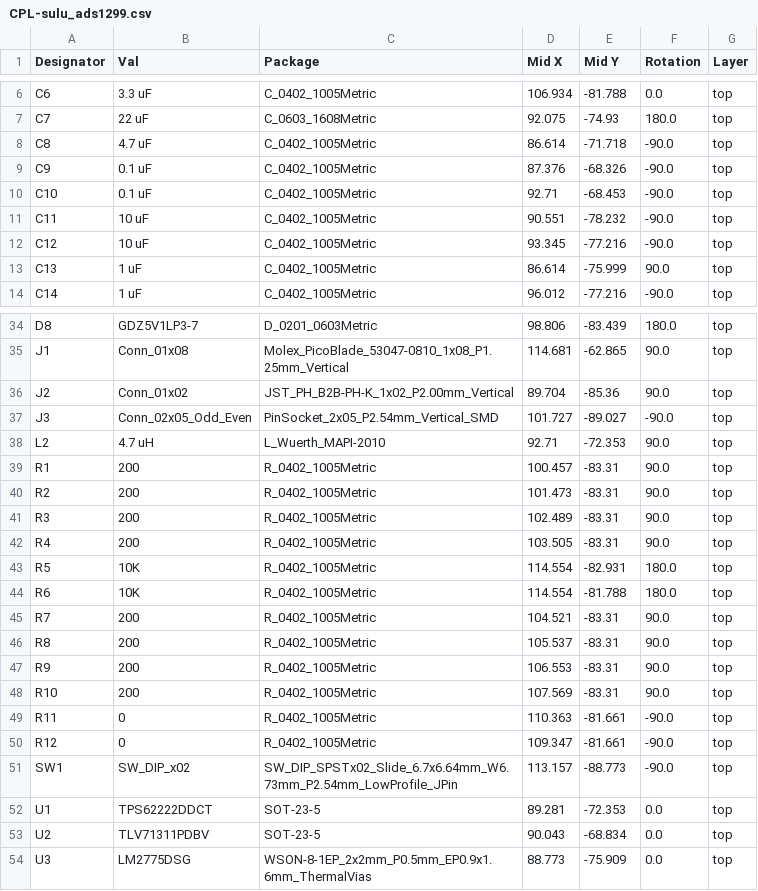
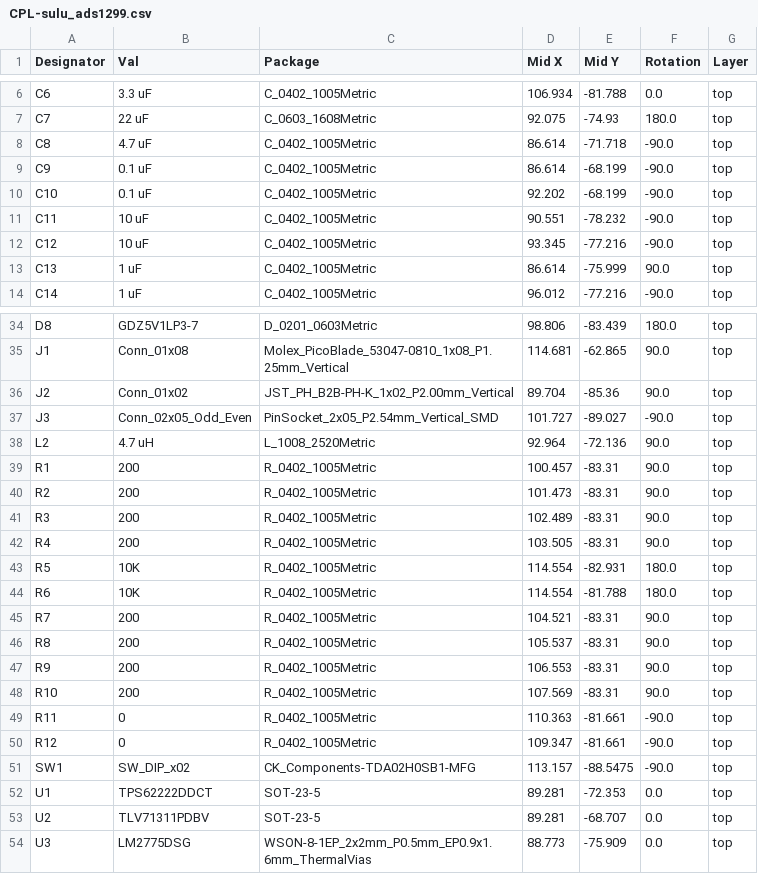
Before and after one commit to PisterLab/scum-dev-board, a CSV file: sulu-ads1299/jlcpcb/production_files/CPL-sulu_ads1299.csv, drawn as a sheet; only a part is shown, gaps mark what is left out.

```diff
--- a/sulu-ads1299/jlcpcb/production_files/CPL-sulu_ads1299.csv
+++ b/sulu-ads1299/jlcpcb/production_files/CPL-sulu_ads1299.csv
@@ -8,4 +8,4 @@ C7,22 uF,C_0603_1608Metric,92.075,-74.93,180.0,top
 C8,4.7 uF,C_0402_1005Metric,86.614,-71.718,-90.0,top
-C9,0.1 uF,C_0402_1005Metric,87.376,-68.326,-90.0,top
-C10,0.1 uF,C_0402_1005Metric,92.71,-68.453,-90.0,top
+C9,0.1 uF,C_0402_1005Metric,86.614,-68.199,-90.0,top
+C10,0.1 uF,C_0402_1005Metric,92.202,-68.199,-90.0,top
 C11,10 uF,C_0402_1005Metric,90.551,-78.232,-90.0,top
@@ -37,3 +37,3 @@ J2,Conn_01x02,JST_PH_B2B-PH-K_1x02_P2.00mm_Vertical,89.704,-85.36,90.0,top
 J3,Conn_02x05_Odd_Even,PinSocket_2x05_P2.54mm_Vertical_SMD,101.727,-89.027,-90.0,top
-L2,4.7 uH,L_Wuerth_MAPI-2010,92.71,-72.353,90.0,top
+L2,4.7 uH,L_1008_2520Metric,92.964,-72.136,90.0,top
 R1,200,R_0402_1005Metric,100.457,-83.31,90.0,top
@@ -50,5 +50,5 @@ R11,0,R_0402_1005Metric,110.363,-81.661,-90.0,top
 R12,0,R_0402_1005Metric,109.347,-81.661,-90.0,top
-SW1,SW_DIP_x02,SW_DIP_SPSTx02_Slide_6.7x6.64mm_W6.73mm_P2.54mm_LowProfile_JPin,113.157,-88.773,-90.0,top
+SW1,SW_DIP_x02,CK_Components-TDA02H0SB1-MFG,113.157,-88.5475,-90.0,top
 U1,TPS62222DDCT,SOT-23-5,89.281,-72.353,0.0,top
-U2,TLV71311PDBV,SOT-23-5,90.043,-68.834,0.0,top
+U2,TLV71311PDBV,SOT-23-5,89.281,-68.707,0.0,top
 U3,LM2775DSG,WSON-8-1EP_2x2mm_P0.5mm_EP0.9x1.6mm_ThermalVias,88.773,-75.909,0.0,top
```
Also changed, not shown: sulu-ads1299/jlcpcb/production_files/BOM-sulu_ads1299.csv, 23 other files.
